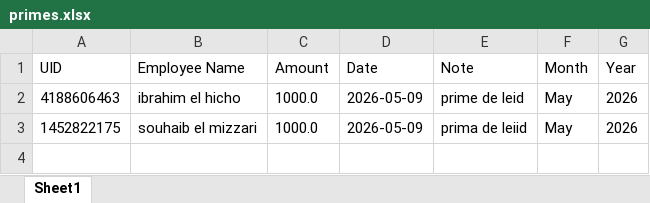
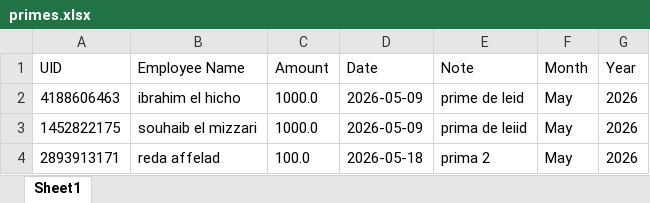
Before and after one commit to souhaibdev/scanova, an Excel workbook: data/primes.xlsx, sheet Sheet1, drawn as a sheet; values as stored, in another font and other column widths than the file's, no borders; the diff names each change by its address in the sheet, - before the commit and + after, or states it on an @@ line.

```diff
--- a/data/primes.xlsx (sheet Sheet1)
+++ b/data/primes.xlsx (sheet Sheet1)
+row 4: 2893913171 | reda affelad | 100.0 | 2026-05-18 | prima 2 | May | 2026
```
Also changed, not shown: data/advances.xlsx, data/attendance.xlsx, 29 other files.
